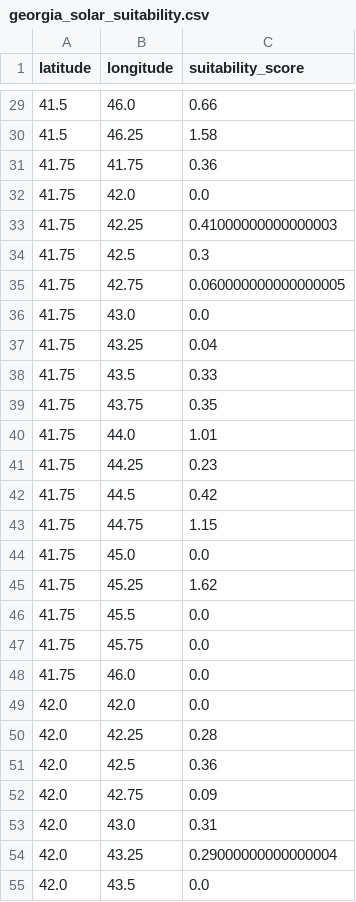
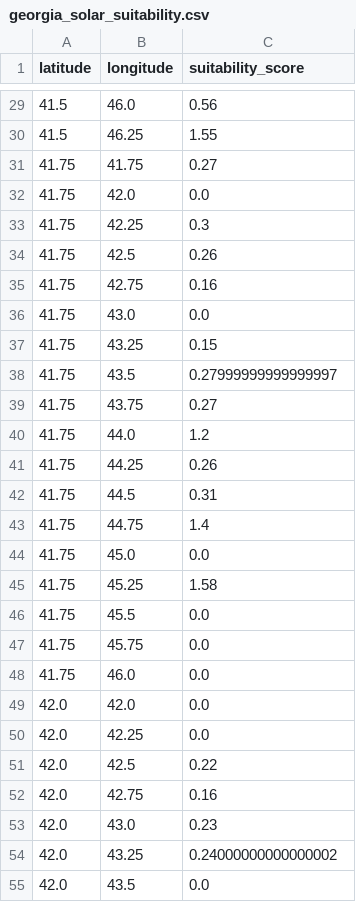
Before and after one commit to DuxLegatus/Solar-Siting, a CSV file: data/processed/georgia_solar_suitability.csv, drawn as a sheet; only a part is shown, gaps mark what is left out; the diff covers the shown part only.

```diff
--- a/data/processed/georgia_solar_suitability.csv
+++ b/data/processed/georgia_solar_suitability.csv
@@ -29,18 +29,18 @@ latitude,longitude,suitability_score
-41.5,46.0,0.66
-41.5,46.25,1.58
-41.75,41.75,0.36
+41.5,46.0,0.56
+41.5,46.25,1.55
+41.75,41.75,0.27
 41.75,42.0,0.0
-41.75,42.25,0.41000000000000003
-41.75,42.5,0.3
-41.75,42.75,0.060000000000000005
+41.75,42.25,0.3
+41.75,42.5,0.26
+41.75,42.75,0.16
 41.75,43.0,0.0
-41.75,43.25,0.04
-41.75,43.5,0.33
-41.75,43.75,0.35
-41.75,44.0,1.01
-41.75,44.25,0.23
-41.75,44.5,0.42
-41.75,44.75,1.15
+41.75,43.25,0.15
+41.75,43.5,0.27999999999999997
+41.75,43.75,0.27
+41.75,44.0,1.2
+41.75,44.25,0.26
+41.75,44.5,0.31
+41.75,44.75,1.4
 41.75,45.0,0.0
-41.75,45.25,1.62
+41.75,45.25,1.58
 41.75,45.5,0.0
@@ -49,7 +49,7 @@ latitude,longitude,suitability_score
 42.0,42.0,0.0
-42.0,42.25,0.28
-42.0,42.5,0.36
-42.0,42.75,0.09
-42.0,43.0,0.31
-42.0,43.25,0.29000000000000004
+42.0,42.25,0.0
+42.0,42.5,0.22
+42.0,42.75,0.16
+42.0,43.0,0.23
+42.0,43.25,0.24000000000000002
 42.0,43.5,0.0
```
Also changed, not shown: 63 edited cells elsewhere in this file, 11 other files.
